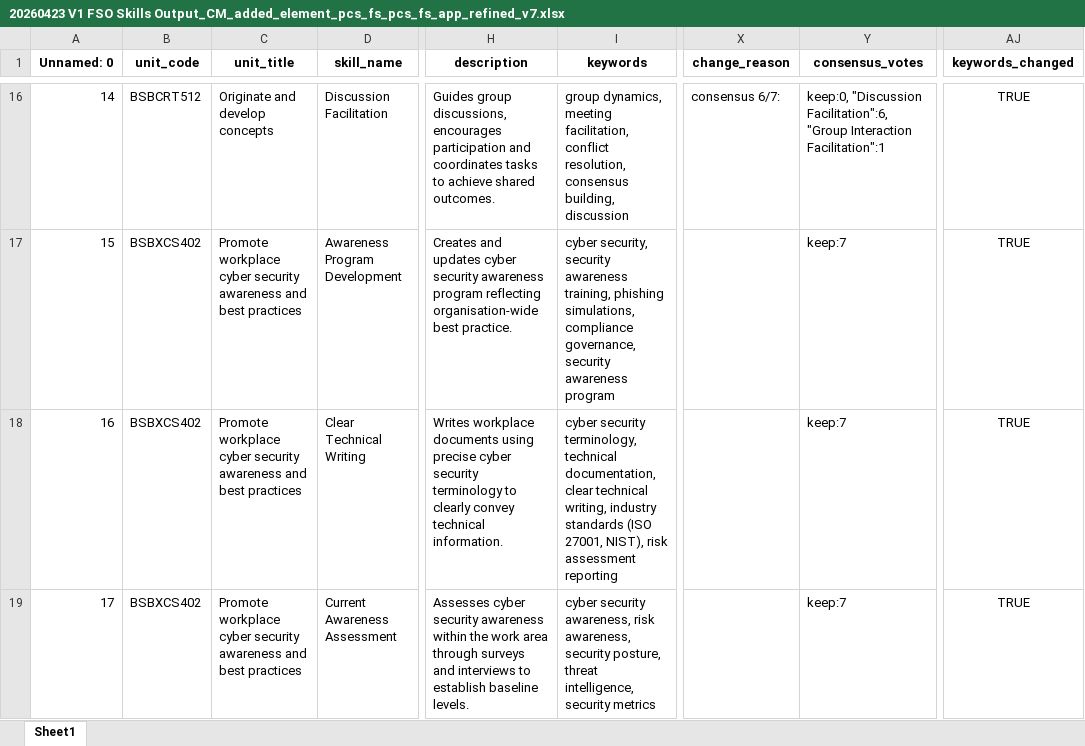
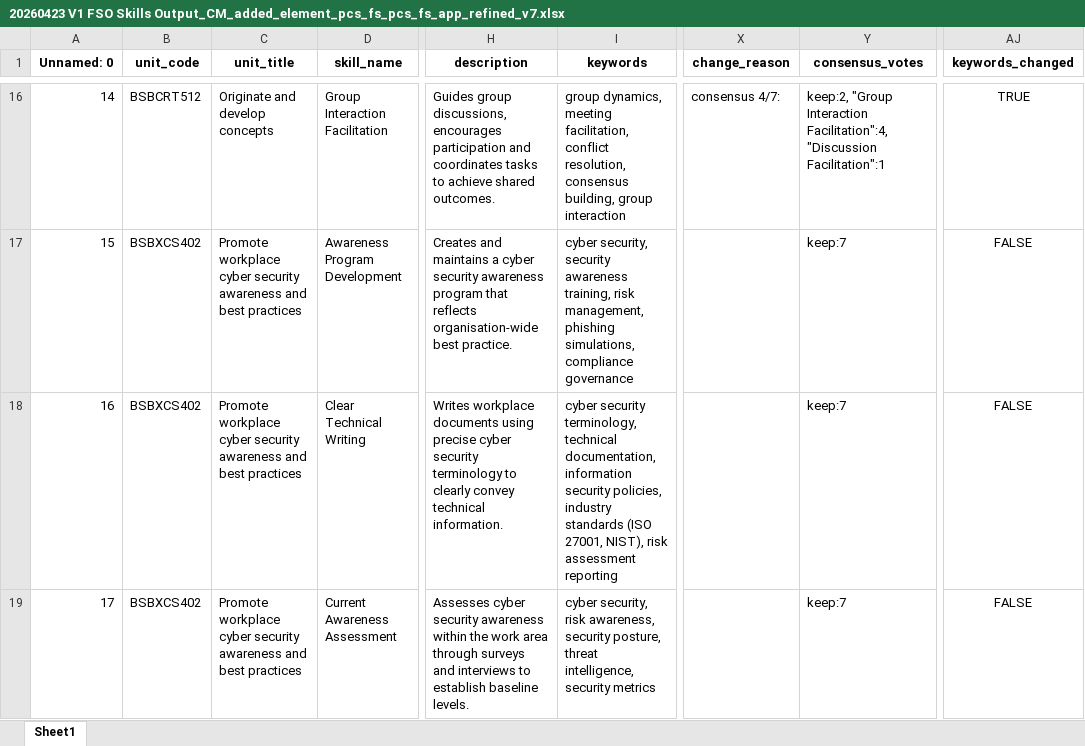
Before and after one commit to emohebi/TEMP, an Excel workbook: 20260423 V1 FSO Skills Output_CM_added_element_pcs_fs_pcs_fs_app_refined_v7.xlsx, sheet Sheet1, drawn as a sheet; only a part is shown, gaps mark what is left out; values as stored, in another font and other column widths than the file's, no borders; the diff covers the shown part only; the diff names each change by its address in the sheet, - before the commit and + after, or states it on an @@ line.

```diff
--- a/20260423 V1 FSO Skills Output_CM_added_element_pcs_fs_pcs_fs_app_refined_v7.xlsx (sheet Sheet1)
+++ b/20260423 V1 FSO Skills Output_CM_added_element_pcs_fs_pcs_fs_app_refined_v7.xlsx (sheet Sheet1)
-D16 (skill_name): Discussion Facilitation
+D16 (skill_name): Group Interaction Facilitation
-I16 (keywords): …consensus building, discussion
+I16 (keywords): …consensus building, group interaction
-X16 (change_reason): consensus 6/7:
+X16 (change_reason): consensus 4/7:
-Y16 (consensus_votes): keep:0, "Discussion Facilitation":6, "Group Interaction Facilitation":1
+Y16 (consensus_votes): keep:2, "Group Interaction Facilitation":4, "Discussion Facilitation":1
-H17 (description): Creates and updates cyber security awareness program reflecting organisation-wide best…
+H17 (description): Creates and maintains a cyber security awareness program that reflects organisation-wide best…
-I17 (keywords): …awareness training, phishing simulations, compliance governance, security awareness program
+I17 (keywords): …awareness training, risk management, phishing simulations, compliance governance
-AJ17:AJ19 (keywords_changed): TRUE
+AJ17:AJ19 (keywords_changed): FALSE
-I18 (keywords): …technical documentation, clear technical writing, industry standards…
+I18 (keywords): …technical documentation, information security policies, industry standards…
-I19 (keywords): cyber security awareness, risk awareness,…
+I19 (keywords): cyber security, risk awareness,…
```
Also changed, not shown: 538 edited cells elsewhere in this sheet.
